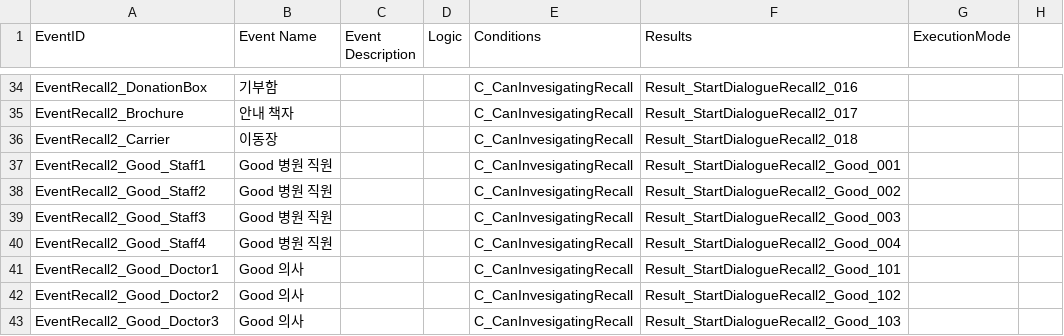
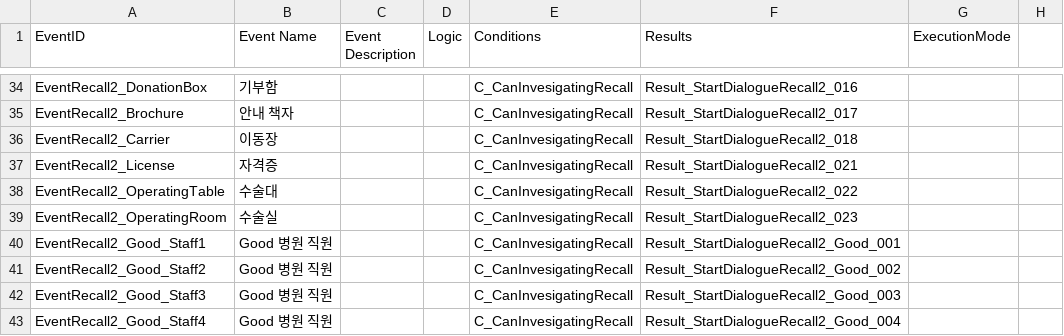
Before and after one commit to zen0113/FourFootsteps, a CSV file: Assets/Resources/Datas/events.csv, drawn as a sheet; only a part is shown, gaps mark what is left out; the shorter side is filled out with more unchanged rows; the diff names each change by its address in the sheet, - before the commit and + after, or states it on an @@ line.

Commit message:
Fix: 추격 게임 완성 후 은신 게임 연결 및
- 추격 게임 완성 후 은신 게임 연결
- 스테이지 3에 적용 완료
!!!! 아직 퍼즐3에 회상3으로 가는 것이 Events시트에 없음

- 회상 다이얼로그 초상화 오류 수정

- 플레이어 Cat에 점프 애니메이션 추가 및 연결

```diff
--- a/Assets/Resources/Datas/events.csv
+++ b/Assets/Resources/Datas/events.csv
+row 37: EventRecall2_License | 자격증 |  |  | C_CanInvesigatingRecall | Result_StartDialogueRecall2_021
+row 38: EventRecall2_OperatingTable | 수술대 |  |  | C_CanInvesigatingRecall | Result_StartDialogueRecall2_022
+row 39: EventRecall2_OperatingRoom | 수술실 |  |  | C_CanInvesigatingRecall | Result_StartDialogueRecall2_023
```
Also changed, not shown: Assets/Resources/Datas/dialogues.csv, 51 other files.
